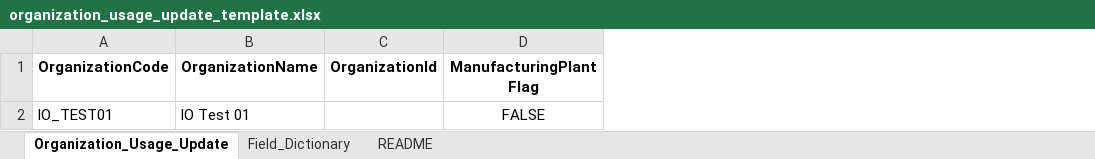
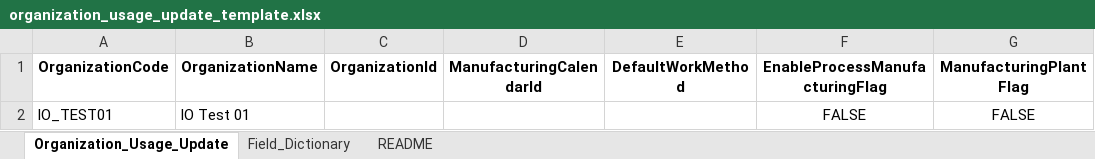
Before and after one commit to Anank1ng/OraFusionSetupWizard, an Excel workbook: sample_data/organization_usage_update_template.xlsx, sheet Organization_Usage_Update, drawn as a sheet; only a part is shown; values as stored, in another font and other column widths than the file's, no borders; the diff names each change by its address in the sheet, - before the commit and + after, or states it on an @@ line.

Commit message:
patch_org_usage_plantparams

```diff
--- a/sample_data/organization_usage_update_template.xlsx (sheet Organization_Usage_Update)
+++ b/sample_data/organization_usage_update_template.xlsx (sheet Organization_Usage_Update)
+column D (ManufacturingCalendarId), empty
+column E (DefaultWorkMethod), empty
+column F (EnableProcessManufacturingFlag), row 2: FALSE
```
Also changed, not shown: sheet Field_Dictionary, 1 other file.
